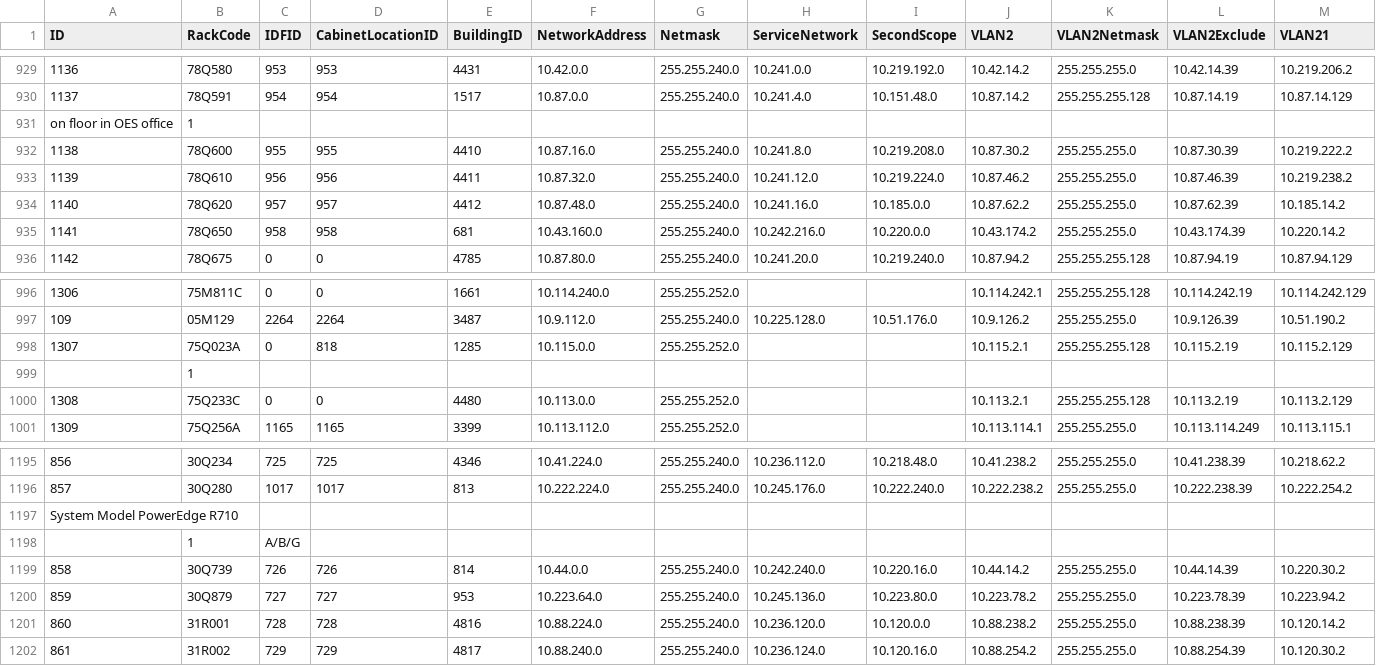
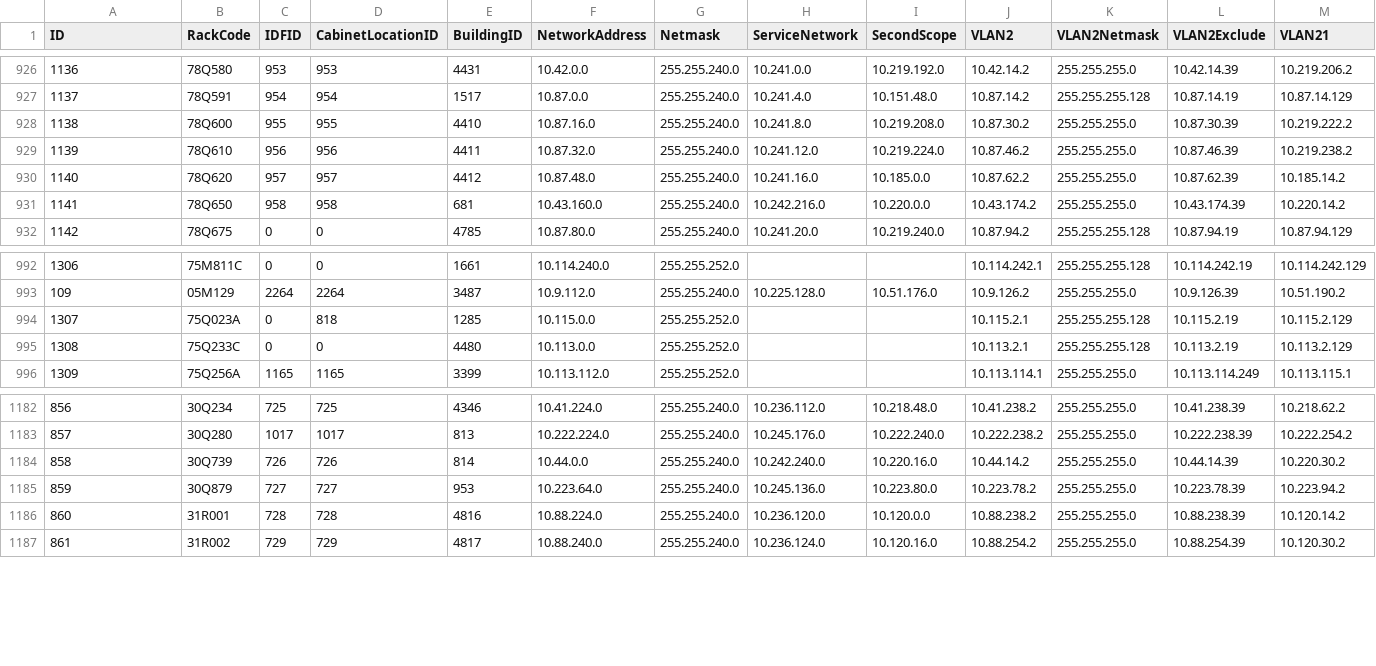
Before and after one commit to paulyong711/NICE, a CSV file: NICE/DataImport/network.csv, drawn as a sheet; only a part is shown, gaps mark what is left out; rows hold the shown columns only; the diff covers the shown part only; the diff names each change by its address in the sheet, - before the commit and + after, or states it on an @@ line.

```diff
--- a/NICE/DataImport/network.csv
+++ b/NICE/DataImport/network.csv
-row 931: on floor in OES office | 1
-row 999:  | 1
-row 1197: System Model PowerEdge R710
-row 1198:  | 1 | A/B/G
```
Also changed, not shown: 14 removed rows and 2 edited cells elsewhere in this file, 7 other files.
